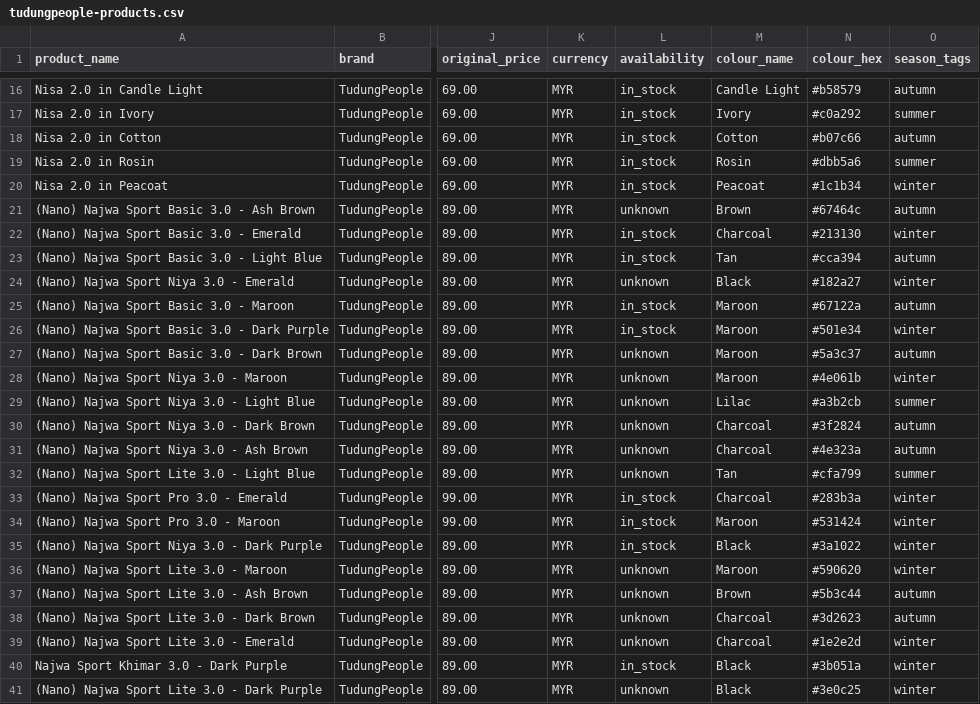
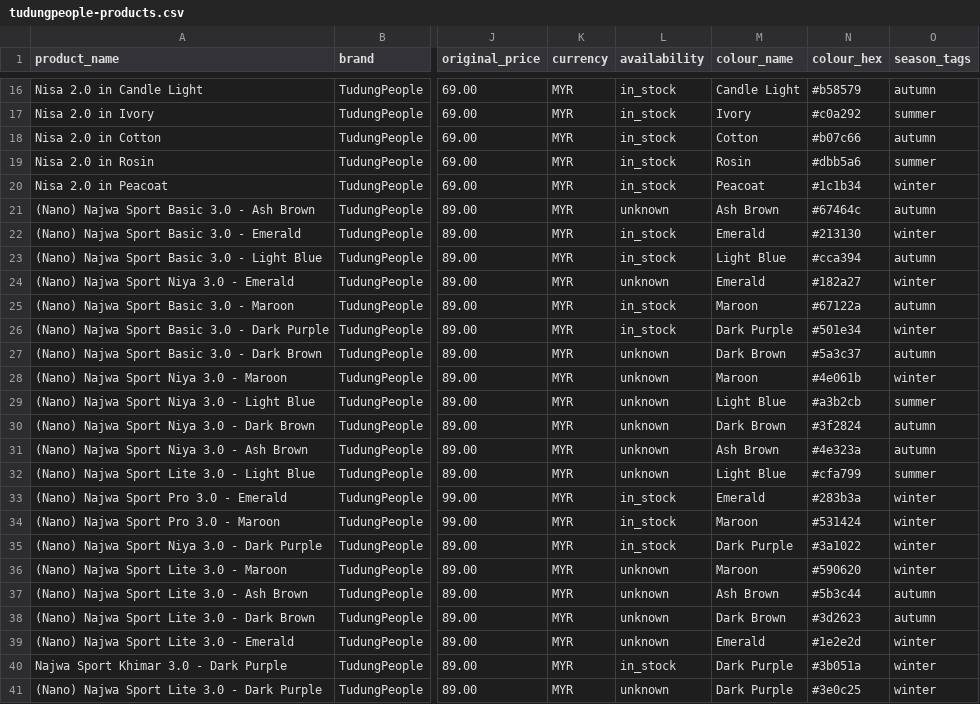
Before and after one commit to MuhdAqmarr/Smart-Personal-Colour-Analysis-System, a CSV file: scripts/tudungpeople-products.csv, drawn as a sheet; only a part is shown, gaps mark what is left out; the diff covers the shown part only; the diff names each change by its address in the sheet, - before the commit and + after, or states it on an @@ line.

Commit message:
fix(scripts): derive colour name from dash-separated titles too
Titles like 'Najwa Sport 3.0 - Dark Purple' fell back to a guessed basic
name ('Black'); now the store's own colour label after 'in'/dash is used
(with a size/quantity guard). Refresh tudungpeople-products.csv: 19/40
colour names corrected (Emerald, Dark Purple, Light Blue, ...); hex and
season tags unchanged, so re-import upserts only the names.

```diff
--- a/scripts/tudungpeople-products.csv
+++ b/scripts/tudungpeople-products.csv
-M21 (colour_name): Brown
+M21 (colour_name): Ash Brown
-M22 (colour_name): Charcoal
+M22 (colour_name): Emerald
-M23 (colour_name): Tan
+M23 (colour_name): Light Blue
-M24 (colour_name): Black
+M24 (colour_name): Emerald
-M26 (colour_name): Maroon
+M26 (colour_name): Dark Purple
-M27 (colour_name): Maroon
+M27 (colour_name): Dark Brown
-M29 (colour_name): Lilac
+M29 (colour_name): Light Blue
-M30 (colour_name): Charcoal
+M30 (colour_name): Dark Brown
-M31 (colour_name): Charcoal
+M31 (colour_name): Ash Brown
-M32 (colour_name): Tan
+M32 (colour_name): Light Blue
-M33 (colour_name): Charcoal
+M33 (colour_name): Emerald
-M35 (colour_name): Black
+M35 (colour_name): Dark Purple
-M37 (colour_name): Brown
+M37 (colour_name): Ash Brown
-M38 (colour_name): Charcoal
+M38 (colour_name): Dark Brown
-M39 (colour_name): Charcoal
+M39 (colour_name): Emerald
-M40:M41 (colour_name): Black
+M40:M41 (colour_name): Dark Purple
```
Also changed, not shown: 2 edited cells elsewhere in this file, 1 other file.
